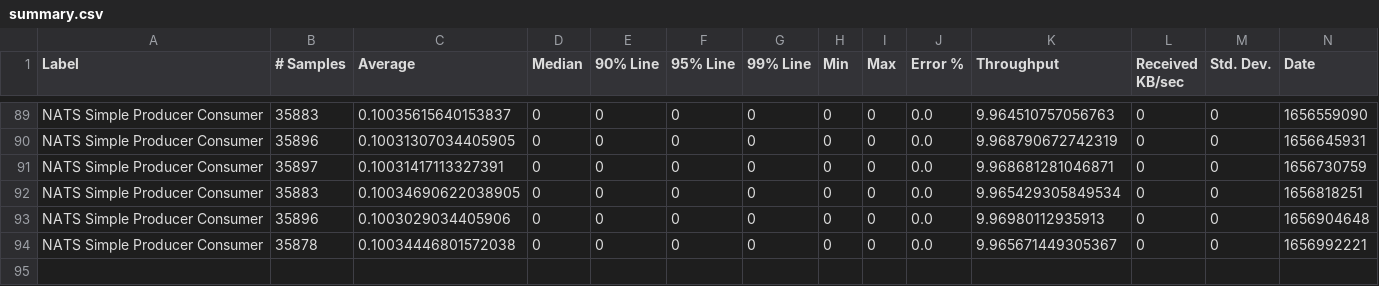
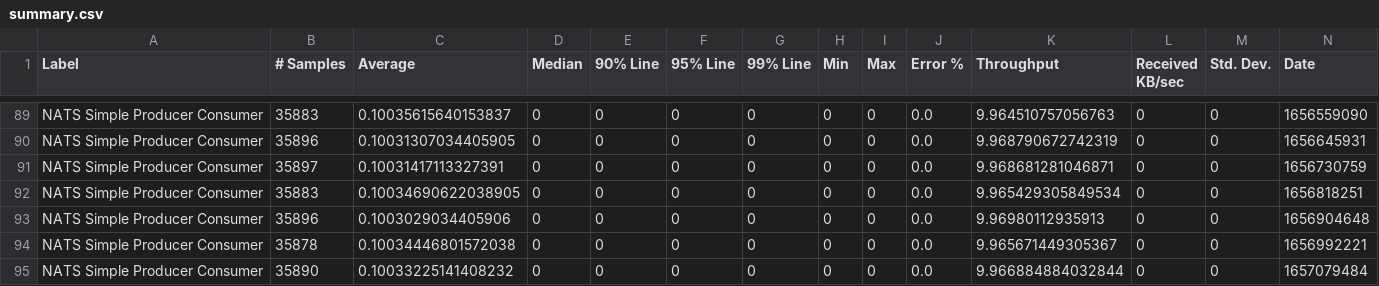
Before and after one commit to ballerina-platform/module-ballerinax-nats, a CSV file: load-tests/simple_producer_consumer/results/summary.csv, drawn as a sheet; only a part is shown, gaps mark what is left out; rows hold the shown columns only; the diff names each change by its address in the sheet, - before the commit and + after, or states it on an @@ line.

Commit message:
Update simple_producer_consumer test results on Wed Jul  6 03:52:14 UTC 2022

```diff
--- a/load-tests/simple_producer_consumer/results/summary.csv
+++ b/load-tests/simple_producer_consumer/results/summary.csv
+row 95: NATS Simple Producer Consumer | 35890 | 0.10033225141408232 | 0 | 0 | 0 | 0 | 0 | 0 | 0.0 | 9.966884884032844 | 0 | 0 | 1657079484
```
